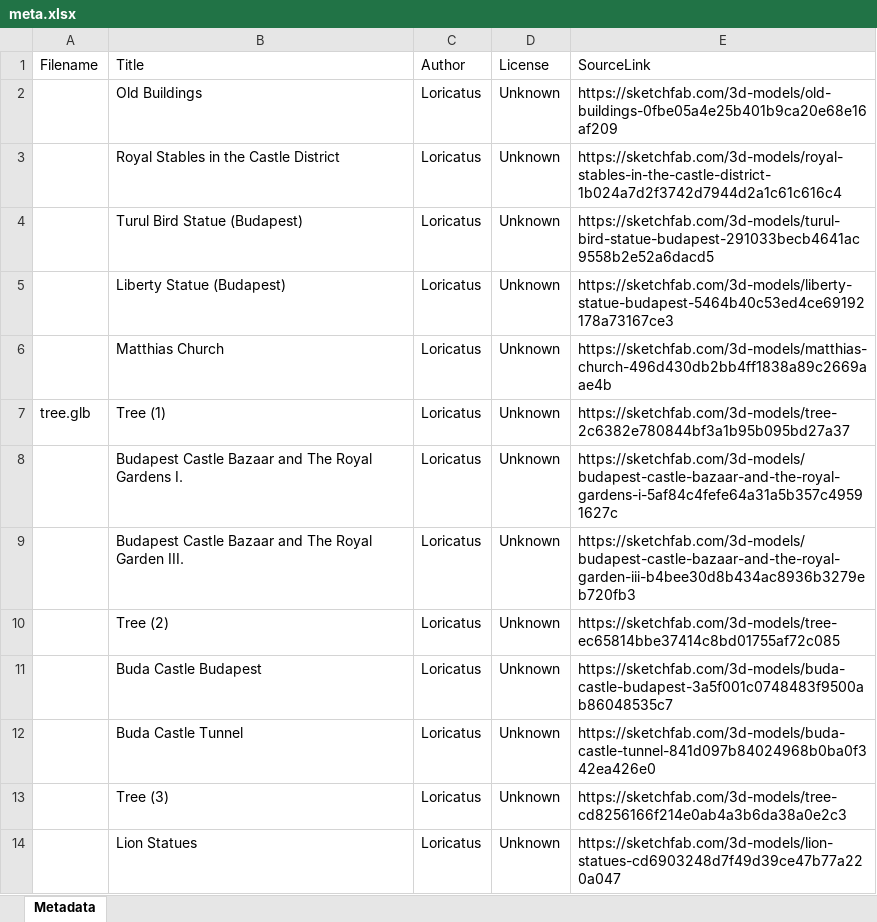
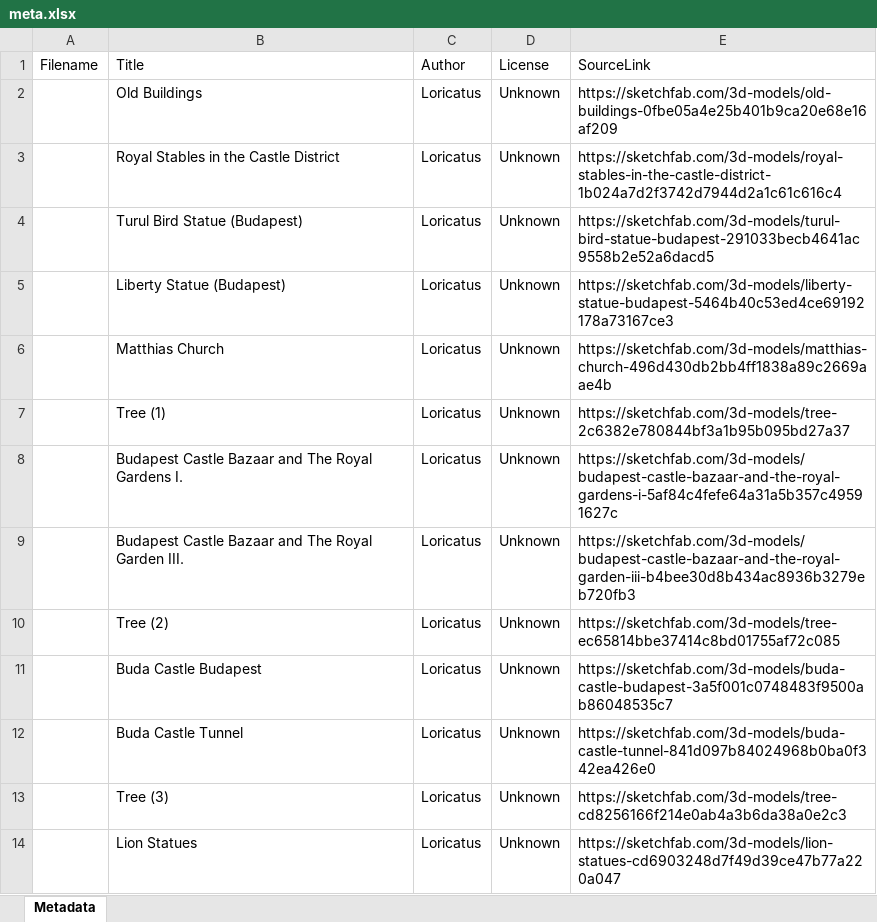
Before and after one commit to LoricatusGroup/museum_2, an Excel workbook: uploads/meta.xlsx, sheet Metadata, drawn as a sheet; only a part is shown; values as stored, in another font and other column widths than the file's, no borders; the diff names each change by its address in the sheet, - before the commit and + after, or states it on an @@ line.

Commit message:
Revert meta.xlsx test edit

```diff
--- a/uploads/meta.xlsx (sheet Metadata)
+++ b/uploads/meta.xlsx (sheet Metadata)
-A7: tree.glb
+A7: (empty)
```
